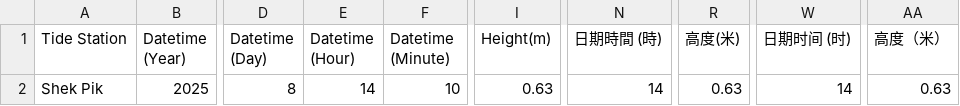
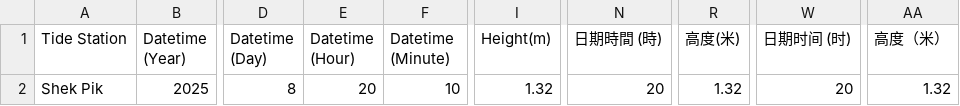
Before and after one commit to cysyiu/TidesInHK, a CSV file: data/TIDE_1.csv, drawn as a sheet; only a part is shown, gaps mark what is left out; the diff names each change by its address in the sheet, - before the commit and + after, or states it on an @@ line.

```diff
--- a/data/TIDE_1.csv
+++ b/data/TIDE_1.csv
-E2 (Datetime (Hour)): 14
+E2 (Datetime (Hour)): 20
-I2 (Height(m)): 0.63
+I2 (Height(m)): 1.32
-N2 (日期時間 (時)): 14
+N2 (日期時間 (時)): 20
-R2 (高度(米)): 0.63
+R2 (高度(米)): 1.32
-W2 (日期时间 (时)): 14
+W2 (日期时间 (时)): 20
-AA2 (高度（米）): 0.63
+AA2 (高度（米）): 1.32
```
Also changed, not shown: data/TIDE_0.csv, data/TIDE_2.csv, 4 other files.
